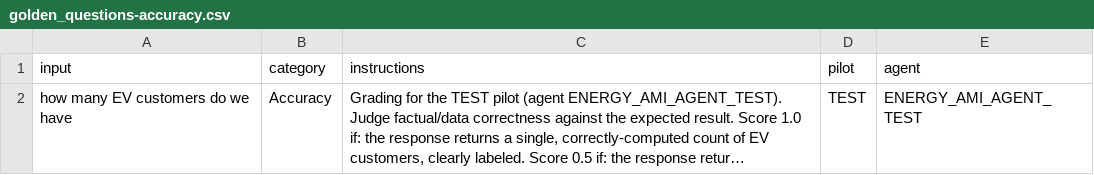
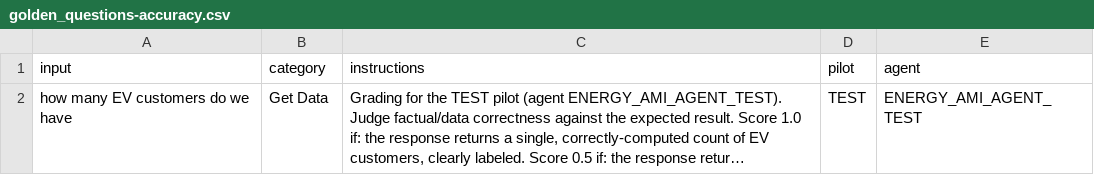
Before and after one commit to atulshahu-bidgely/snowflake-ai-codebase, a CSV file: evaluator_setup/golden_questions-accuracy.csv, drawn as a sheet; long unchanged cells end in …; the diff names each change by its address in the sheet, - before the commit and + after, or states it on an @@ line.

```diff
--- a/evaluator_setup/golden_questions-accuracy.csv
+++ b/evaluator_setup/golden_questions-accuracy.csv
-B2 (category): Accuracy
+B2 (category): Get Data
```
Also changed, not shown: evaluator_setup/golden_questions-guardrails.csv, evaluator_setup/golden_questions-language.csv, 1 other file.
